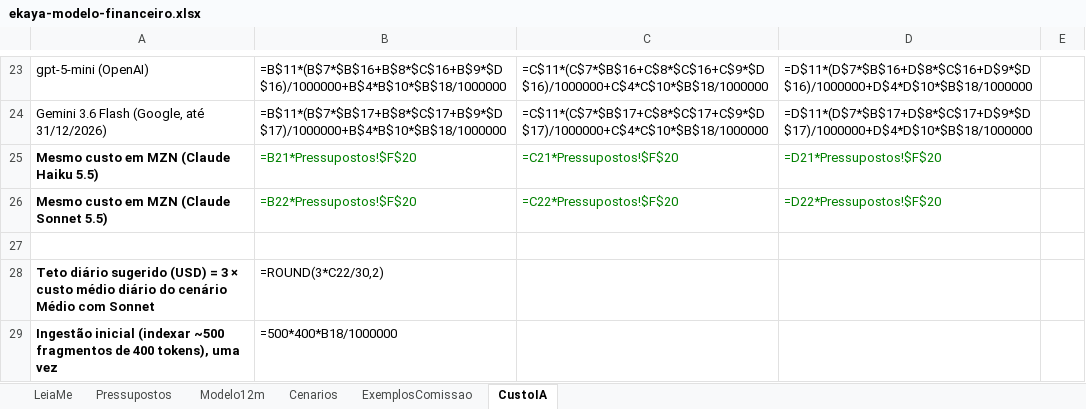
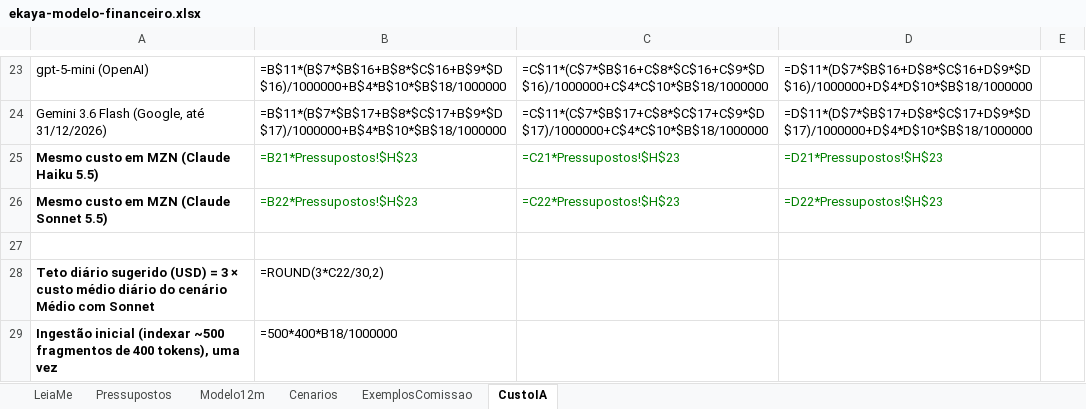
Before and after one commit to Sbum69/mozambique-explorer-hub, an Excel workbook: docs/finance/ekaya-modelo-financeiro.xlsx, sheet CustoIA, drawn as a sheet; only a part is shown, gaps mark what is left out; values as stored, in another font and other column widths than the file's, no borders; formulas without a stored value are shown as written; the diff names each change by its address in the sheet, - before the commit and + after, or states it on an @@ line.

```diff
--- a/docs/finance/ekaya-modelo-financeiro.xlsx (sheet CustoIA)
+++ b/docs/finance/ekaya-modelo-financeiro.xlsx (sheet CustoIA)
-B25: =B21*Pressupostos!$F$20
+B25: =B21*Pressupostos!$H$23
-C25: =C21*Pressupostos!$F$20
+C25: =C21*Pressupostos!$H$23
-D25: =D21*Pressupostos!$F$20
+D25: =D21*Pressupostos!$H$23
-B26: =B22*Pressupostos!$F$20
+B26: =B22*Pressupostos!$H$23
-C26: =C22*Pressupostos!$F$20
+C26: =C22*Pressupostos!$H$23
-D26: =D22*Pressupostos!$F$20
+D26: =D22*Pressupostos!$H$23
```
Also changed, not shown: sheet Modelo12m, sheet Pressupostos, sheet Cenarios, sheet ExemplosComissao, sheet LeiaMe, 1 other file.
